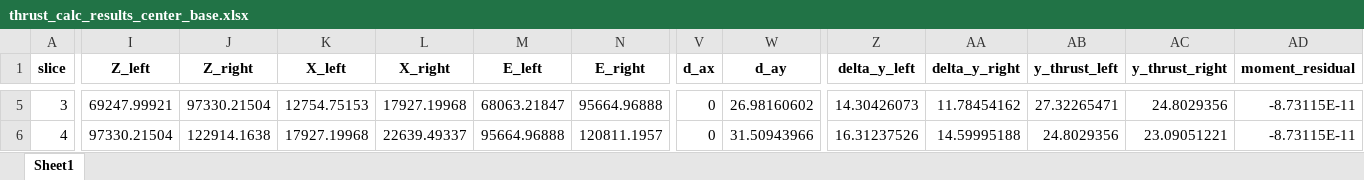
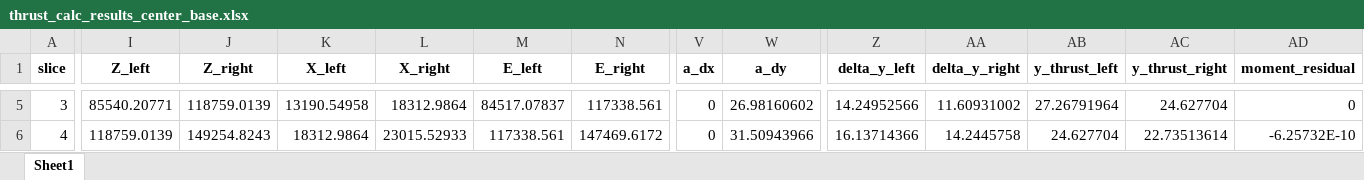
Before and after one commit to njones61/xslope, an Excel workbook: thrust_calc_results_center_base.xlsx, sheet Sheet1, drawn as a sheet; only a part is shown, gaps mark what is left out; values as stored, in another font and other column widths than the file's, no borders; the diff covers the shown part only; the diff names each change by its address in the sheet, - before the commit and + after, or states it on an @@ line.

```diff
--- a/thrust_calc_results_center_base.xlsx (sheet Sheet1)
+++ b/thrust_calc_results_center_base.xlsx (sheet Sheet1)
-V1: d_ax
+V1: a_dx
-W1: d_ay
+W1: a_dy
-I5 (Z_left): 69247.99921
+I5 (Z_left): 85540.20771
-J5 (Z_right): 97330.21504
+J5 (Z_right): 118759.0139
-K5 (X_left): 12754.75153
+K5 (X_left): 13190.54958
-L5 (X_right): 17927.19968
+L5 (X_right): 18312.9864
-M5 (E_left): 68063.21847
+M5 (E_left): 84517.07837
-N5 (E_right): 95664.96888
+N5 (E_right): 117338.561
-Z5 (delta_y_left): 14.30426073
+Z5 (delta_y_left): 14.24952566
-AA5 (delta_y_right): 11.78454162
+AA5 (delta_y_right): 11.60931002
-AB5 (y_thrust_left): 27.32265471
+AB5 (y_thrust_left): 27.26791964
-AC5 (y_thrust_right): 24.8029356
+AC5 (y_thrust_right): 24.627704
-AD5 (moment_residual): -8.73115E-11
+AD5 (moment_residual): 0
-I6 (Z_left): 97330.21504
+I6 (Z_left): 118759.0139
-J6 (Z_right): 122914.1638
+J6 (Z_right): 149254.8243
-K6 (X_left): 17927.19968
+K6 (X_left): 18312.9864
-L6 (X_right): 22639.49337
+L6 (X_right): 23015.52933
-M6 (E_left): 95664.96888
+M6 (E_left): 117338.561
-N6 (E_right): 120811.1957
+N6 (E_right): 147469.6172
-Z6 (delta_y_left): 16.31237526
+Z6 (delta_y_left): 16.13714366
-AA6 (delta_y_right): 14.59995188
+AA6 (delta_y_right): 14.2445758
-AB6 (y_thrust_left): 24.8029356
+AB6 (y_thrust_left): 24.627704
-AC6 (y_thrust_right): 23.09051221
+AC6 (y_thrust_right): 22.73513614
-AD6 (moment_residual): -8.73115E-11
+AD6 (moment_residual): -6.25732E-10
```
Also changed, not shown: 191 edited cells elsewhere in this sheet, docs/input_template_lface2.xlsx, slices.xlsx, 3 other files.
